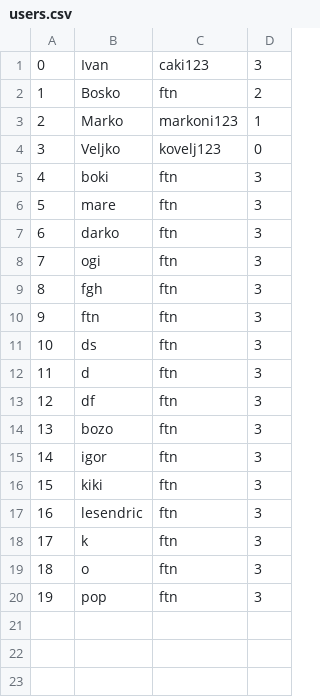
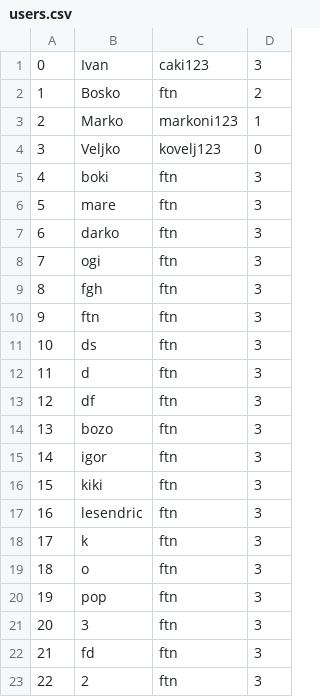
Before and after one commit to marko-nikolic01/travel-agency, a CSV file: TravelAgency/TravelAgency/Resources/Data/users.csv, drawn as a sheet.

```diff
--- a/TravelAgency/TravelAgency/Resources/Data/users.csv
+++ b/TravelAgency/TravelAgency/Resources/Data/users.csv
@@ -20 +20,4 @@
 19|pop|ftn|3
+20|3|ftn|3
+21|fd|ftn|3
+22|2|ftn|3
```
Also changed, not shown: TravelAgency/TravelAgency/Resources/Data/tourOccurrences.csv, TravelAgency/TravelAgency/Resources/Data/tourReservations.csv, 11 other files.
